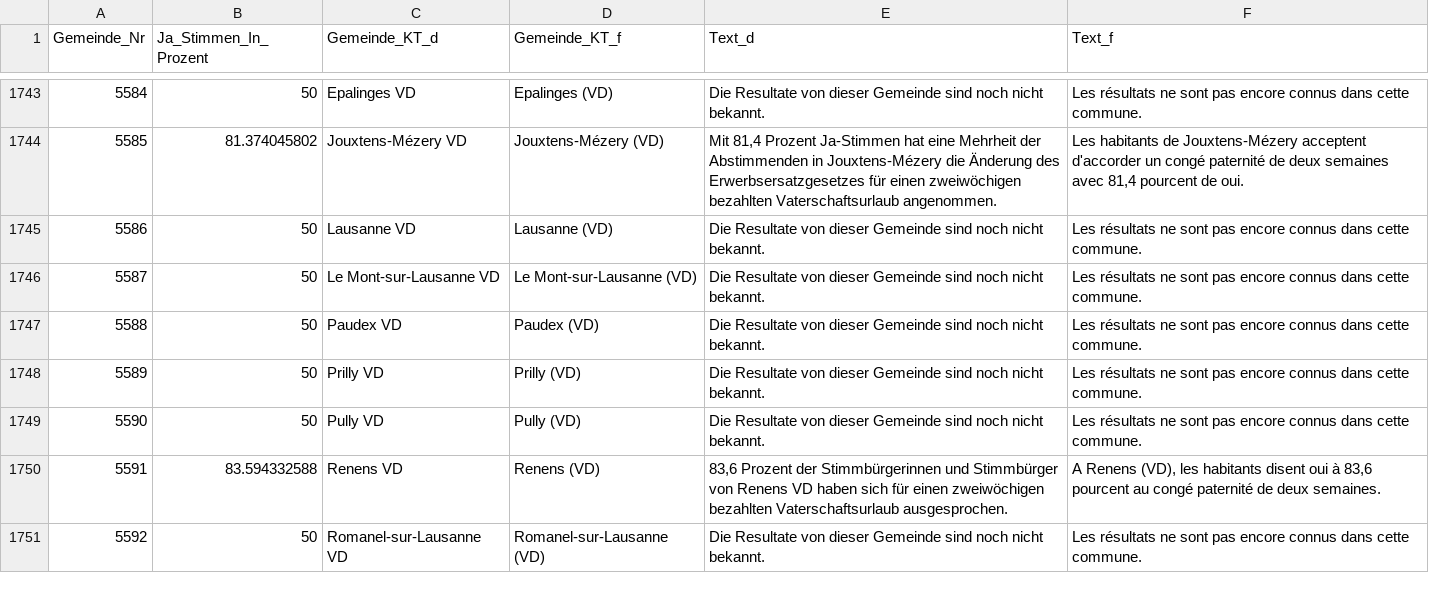
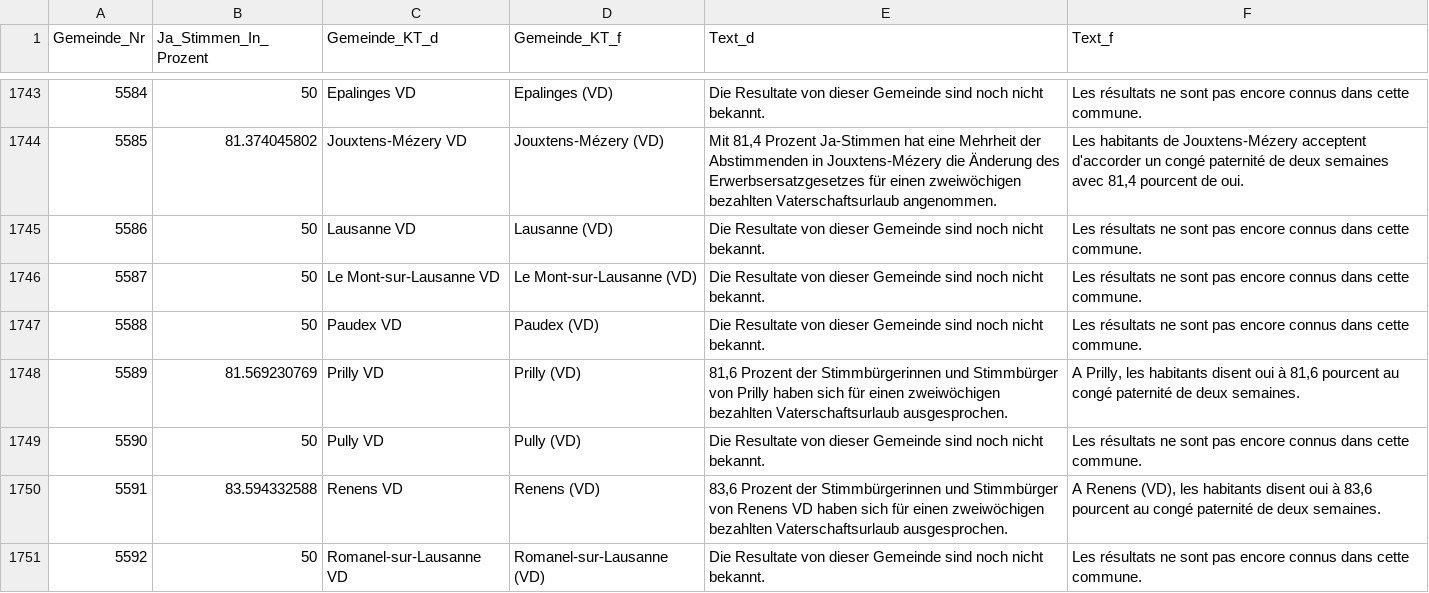
Before and after one commit to awp-finanznachrichten/lena, a CSV file: Output/Erwerbsersatz_dw.csv, drawn as a sheet; only a part is shown, gaps mark what is left out; the diff covers the shown part only.

```diff
--- a/Output/Erwerbsersatz_dw.csv
+++ b/Output/Erwerbsersatz_dw.csv
@@ -1747,3 +1747,3 @@
 5588,50,"Paudex VD","Paudex (VD)","Die Resultate von dieser Gemeinde sind noch nicht bekannt.","Les résultats ne sont pas encore connus dans cette commune."
-5589,50,"Prilly VD","Prilly (VD)","Die Resultate von dieser Gemeinde sind noch nicht bekannt.","Les résultats ne sont pas encore connus dans cette commune."
+5589,81.569230769,"Prilly VD","Prilly (VD)","81,6 Prozent der Stimmbürgerinnen und Stimmbürger von Prilly haben sich für einen zweiwöchigen bezahlten Vaterschaftsurlaub ausgesprochen.","A Prilly, les habitants disent oui à 81,6 pourcent au congé paternité de deux semaines."
 5590,50,"Pully VD","Pully (VD)","Die Resultate von dieser Gemeinde sind noch nicht bekannt.","Les résultats ne sont pas encore connus dans cette commune."
```
Also changed, not shown: 24 edited cells elsewhere in this file, Output/Bundessteuer_dw.csv, Output/Jagdgesetz_dw.csv, 2 other files.
